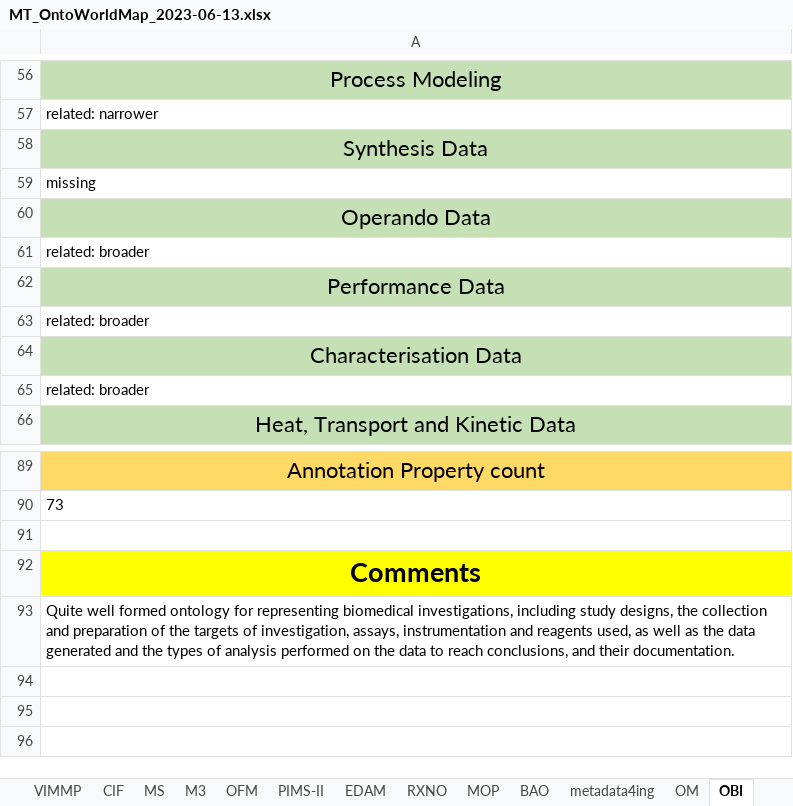
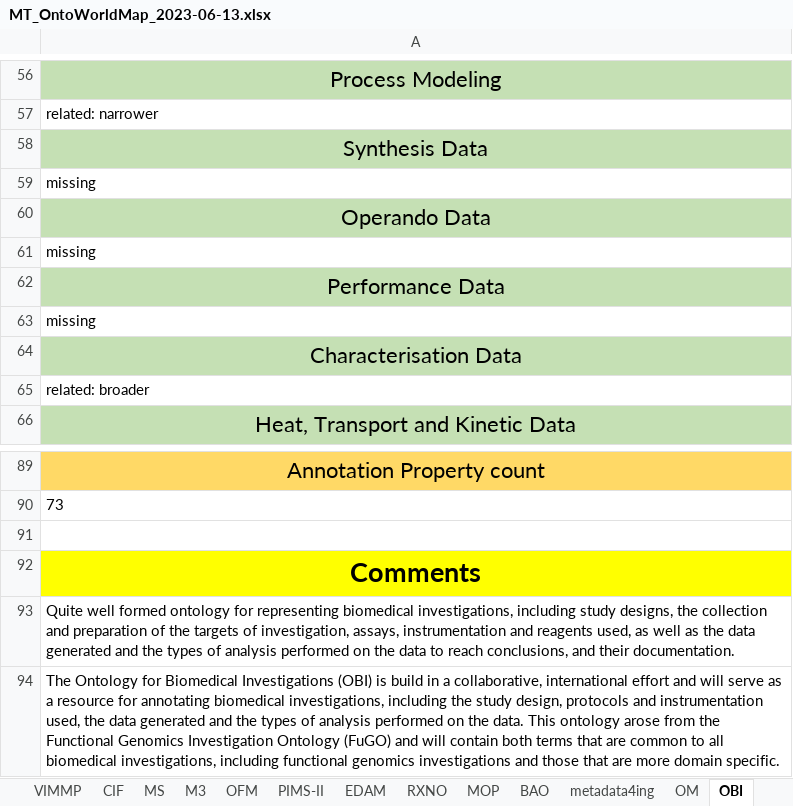
Before and after one commit to nfdi4cat/Ontology-Overview-of-NFDI4Cat, an Excel workbook: master_table/MT_OntoWorldMap_2023-06-13.xlsx, sheet OBI, drawn as a sheet; only a part is shown, gaps mark what is left out; values as stored, in another font and other column widths than the file's, no borders; removed rows and columns are numbered as before the commit, all else as after; the diff names each change by its address in the sheet, - before the commit and + after, or states it on an @@ line.

Commit message:
Update MT_OntoWorldMap_2023-06-13.xlsx

```diff
--- a/master_table/MT_OntoWorldMap_2023-06-13.xlsx (sheet OBI)
+++ b/master_table/MT_OntoWorldMap_2023-06-13.xlsx (sheet OBI)
-row 61: related: broader
+row 61: missing
-row 63: related: broader
+row 63: missing
+row 94: The Ontology for Biomedical Investigations (OBI) is build in a collaborative, international effort and will serve as a resource for annotating biomedical investigations, including the study design, protocols and instrumentation used, the data generated and the types of analysis performed on the data. This ontology arose from the Functional Genomics Investigation Ontology (FuGO) and will contain both terms that are common to all biomedical investigations, including functional genomics investigations and those that are more domain specific.
```
